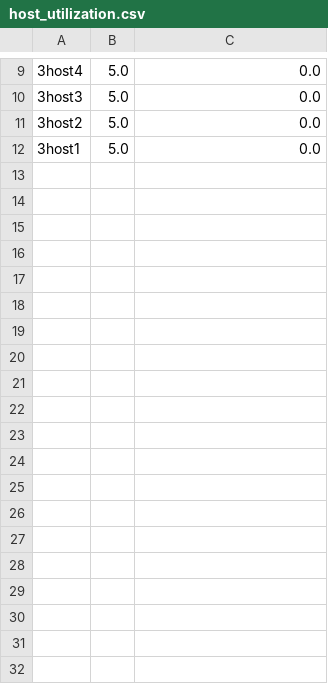
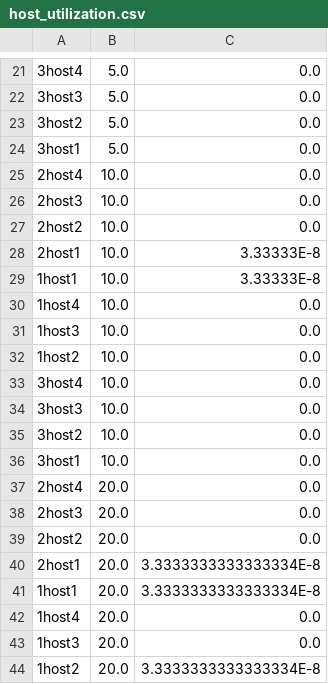
Before and after one commit to MingzhenHan/cloudsimsdn, a CSV file: host_utilization.csv, drawn as a sheet; only a part is shown, gaps mark what is left out; the diff covers the shown part only.

```diff
--- a/host_utilization.csv
+++ b/host_utilization.csv
@@ -12 +24,21 @@
 3host1,5.0,0.0
+2host4,10.0,0.0
+2host3,10.0,0.0
+2host2,10.0,0.0
+2host1,10.0,3.33333E-8
+1host1,10.0,3.33333E-8
+1host4,10.0,0.0
+1host3,10.0,0.0
+1host2,10.0,0.0
+3host4,10.0,0.0
+3host3,10.0,0.0
+3host2,10.0,0.0
+3host1,10.0,0.0
+2host4,20.0,0.0
+2host3,20.0,0.0
+2host2,20.0,0.0
+2host1,20.0,3.3333333333333334E-8
+1host1,20.0,3.3333333333333334E-8
+1host4,20.0,0.0
+1host3,20.0,0.0
+1host2,20.0,3.3333333333333334E-8
```
Also changed, not shown: 28 added rows and 2 edited cells elsewhere in this file, example-intercloud/one-workload.csv, example-intercloud/result_one-workload.csv, 15 other files.
